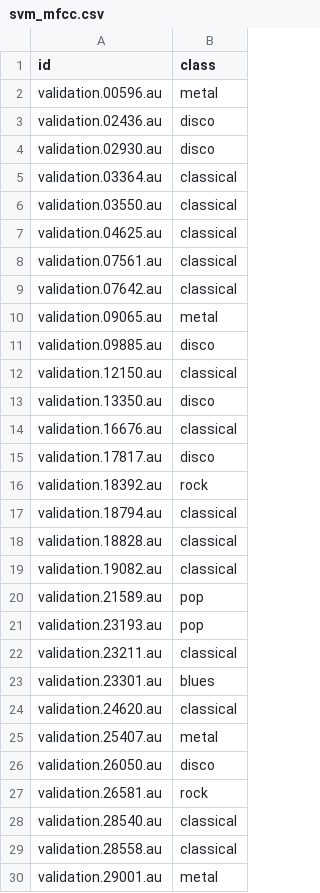
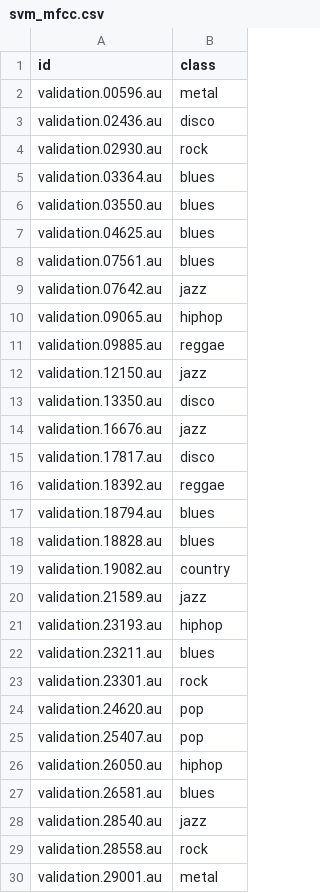
Before and after one commit to hehaijin/music-classifier, a CSV file: newresults/svm_mfcc.csv, drawn as a sheet; only a part is shown; the diff covers the shown part only.

```diff
--- a/newresults/svm_mfcc.csv
+++ b/newresults/svm_mfcc.csv
@@ -3,28 +3,28 @@ validation.00596.au,metal
 validation.02436.au,disco
-validation.02930.au,disco
-validation.03364.au,classical
-validation.03550.au,classical
-validation.04625.au,classical
-validation.07561.au,classical
-validation.07642.au,classical
-validation.09065.au,metal
-validation.09885.au,disco
-validation.12150.au,classical
+validation.02930.au,rock
+validation.03364.au,blues
+validation.03550.au,blues
+validation.04625.au,blues
+validation.07561.au,blues
+validation.07642.au,jazz
+validation.09065.au,hiphop
+validation.09885.au,reggae
+validation.12150.au,jazz
 validation.13350.au,disco
-validation.16676.au,classical
+validation.16676.au,jazz
 validation.17817.au,disco
-validation.18392.au,rock
-validation.18794.au,classical
-validation.18828.au,classical
-validation.19082.au,classical
-validation.21589.au,pop
-validation.23193.au,pop
-validation.23211.au,classical
-validation.23301.au,blues
-validation.24620.au,classical
-validation.25407.au,metal
-validation.26050.au,disco
-validation.26581.au,rock
-validation.28540.au,classical
-validation.28558.au,classical
+validation.18392.au,reggae
+validation.18794.au,blues
+validation.18828.au,blues
+validation.19082.au,country
+validation.21589.au,jazz
+validation.23193.au,hiphop
+validation.23211.au,blues
+validation.23301.au,rock
+validation.24620.au,pop
+validation.25407.au,pop
+validation.26050.au,hiphop
+validation.26581.au,blues
+validation.28540.au,jazz
+validation.28558.au,rock
 validation.29001.au,metal
```
Also changed, not shown: 54 edited cells elsewhere in this file, newresults/confusionmatrix_svm_dw.csv, newresults/gnb_dw.csv, 12 other files.
